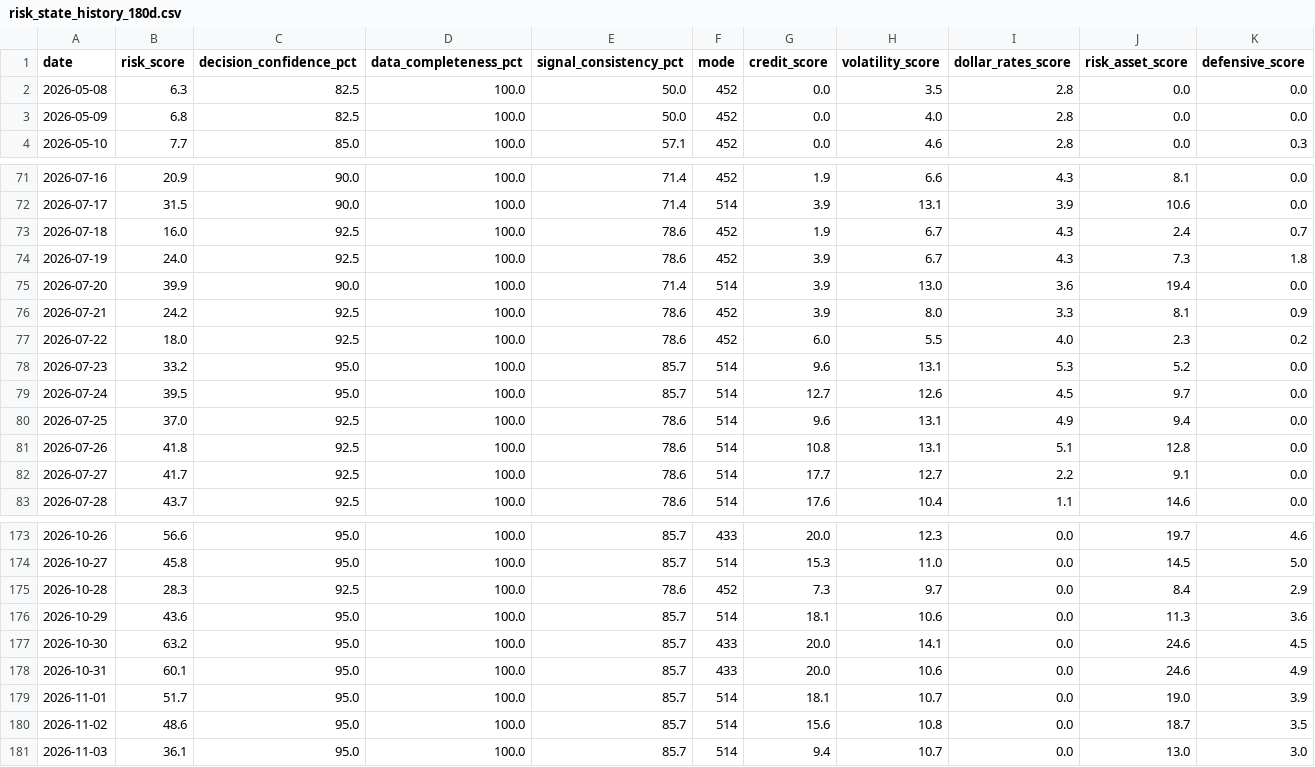
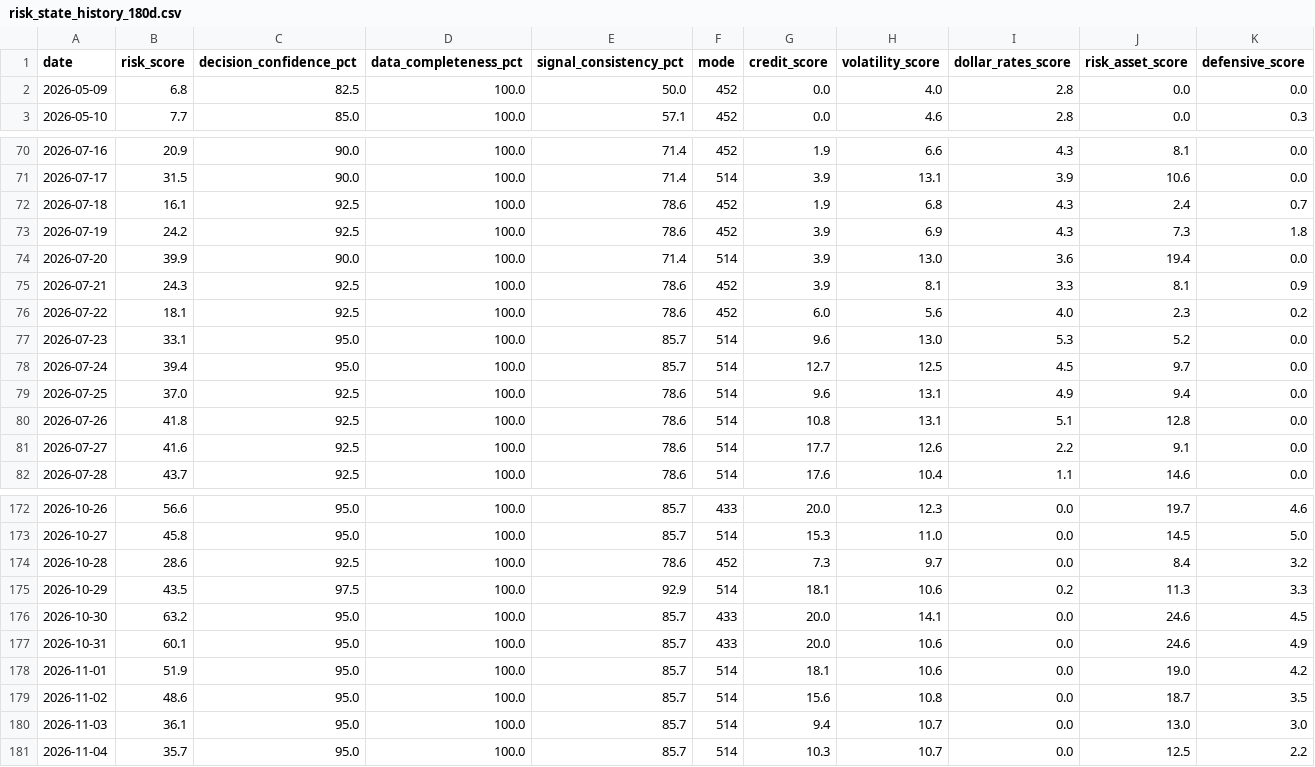
Before and after one commit to stutjeff/pios-capital-flow-engine, a CSV file: data/risk_state_history_180d.csv, drawn as a sheet; only a part is shown, gaps mark what is left out; the diff covers the shown part only.

```diff
--- a/data/risk_state_history_180d.csv
+++ b/data/risk_state_history_180d.csv
@@ -1,3 +1,2 @@
 date,risk_score,decision_confidence_pct,data_completeness_pct,signal_consistency_pct,mode,credit_score,volatility_score,dollar_rates_score,risk_asset_score,defensive_score
-2026-05-08,6.3,82.5,100.0,50.0,452,0.0,3.5,2.8,0.0,0.0
 2026-05-09,6.8,82.5,100.0,50.0,452,0.0,4.0,2.8,0.0,0.0
@@ -72,12 +71,12 @@ date,risk_score,decision_confidence_pct,data_completeness_pct,signal_consistency
 2026-07-17,31.5,90.0,100.0,71.4,514,3.9,13.1,3.9,10.6,0.0
-2026-07-18,16.0,92.5,100.0,78.6,452,1.9,6.7,4.3,2.4,0.7
-2026-07-19,24.0,92.5,100.0,78.6,452,3.9,6.7,4.3,7.3,1.8
+2026-07-18,16.1,92.5,100.0,78.6,452,1.9,6.8,4.3,2.4,0.7
+2026-07-19,24.2,92.5,100.0,78.6,452,3.9,6.9,4.3,7.3,1.8
 2026-07-20,39.9,90.0,100.0,71.4,514,3.9,13.0,3.6,19.4,0.0
-2026-07-21,24.2,92.5,100.0,78.6,452,3.9,8.0,3.3,8.1,0.9
-2026-07-22,18.0,92.5,100.0,78.6,452,6.0,5.5,4.0,2.3,0.2
-2026-07-23,33.2,95.0,100.0,85.7,514,9.6,13.1,5.3,5.2,0.0
-2026-07-24,39.5,95.0,100.0,85.7,514,12.7,12.6,4.5,9.7,0.0
+2026-07-21,24.3,92.5,100.0,78.6,452,3.9,8.1,3.3,8.1,0.9
+2026-07-22,18.1,92.5,100.0,78.6,452,6.0,5.6,4.0,2.3,0.2
+2026-07-23,33.1,95.0,100.0,85.7,514,9.6,13.0,5.3,5.2,0.0
+2026-07-24,39.4,95.0,100.0,85.7,514,12.7,12.5,4.5,9.7,0.0
 2026-07-25,37.0,92.5,100.0,78.6,514,9.6,13.1,4.9,9.4,0.0
 2026-07-26,41.8,92.5,100.0,78.6,514,10.8,13.1,5.1,12.8,0.0
-2026-07-27,41.7,92.5,100.0,78.6,514,17.7,12.7,2.2,9.1,0.0
+2026-07-27,41.6,92.5,100.0,78.6,514,17.7,12.6,2.2,9.1,0.0
 2026-07-28,43.7,92.5,100.0,78.6,514,17.6,10.4,1.1,14.6,0.0
@@ -174,8 +173,9 @@ date,risk_score,decision_confidence_pct,data_completeness_pct,signal_consistency
 2026-10-27,45.8,95.0,100.0,85.7,514,15.3,11.0,0.0,14.5,5.0
-2026-10-28,28.3,92.5,100.0,78.6,452,7.3,9.7,0.0,8.4,2.9
-2026-10-29,43.6,95.0,100.0,85.7,514,18.1,10.6,0.0,11.3,3.6
+2026-10-28,28.6,92.5,100.0,78.6,452,7.3,9.7,0.0,8.4,3.2
+2026-10-29,43.5,97.5,100.0,92.9,514,18.1,10.6,0.2,11.3,3.3
 2026-10-30,63.2,95.0,100.0,85.7,433,20.0,14.1,0.0,24.6,4.5
 2026-10-31,60.1,95.0,100.0,85.7,433,20.0,10.6,0.0,24.6,4.9
-2026-11-01,51.7,95.0,100.0,85.7,514,18.1,10.7,0.0,19.0,3.9
+2026-11-01,51.9,95.0,100.0,85.7,514,18.1,10.6,0.0,19.0,4.2
 2026-11-02,48.6,95.0,100.0,85.7,514,15.6,10.8,0.0,18.7,3.5
 2026-11-03,36.1,95.0,100.0,85.7,514,9.4,10.7,0.0,13.0,3.0
+2026-11-04,35.7,95.0,100.0,85.7,514,10.3,10.7,0.0,12.5,2.2
```
Also changed, not shown: 76 edited cells elsewhere in this file, data/capital_flow_timeseries_180d.csv, data/factor_analysis.csv, 3 other files.
